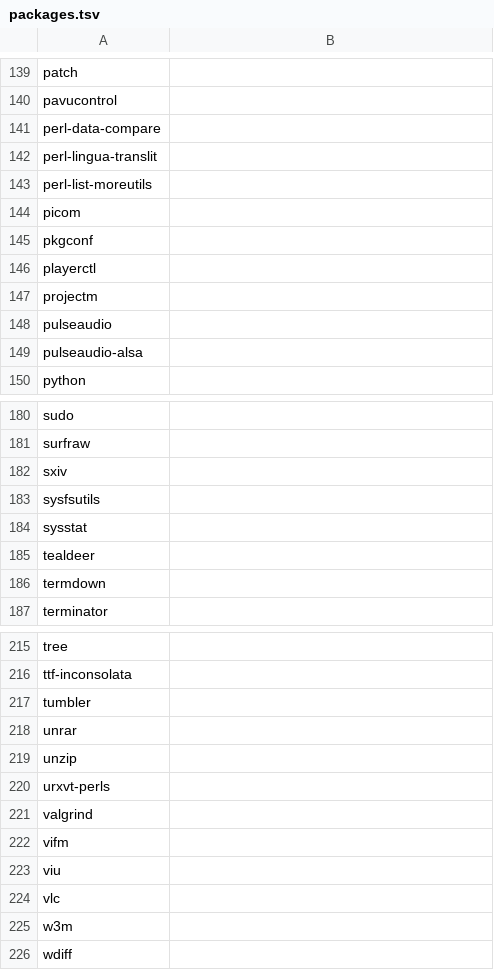
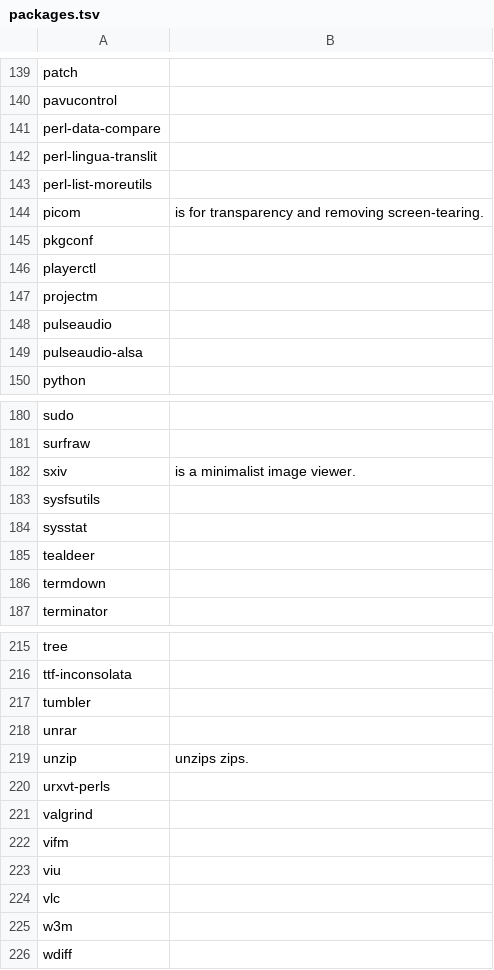
Before and after one commit to 00riddle00/npBuild, a TSV file: packages.tsv, drawn as a sheet; only a part is shown, gaps mark what is left out; the diff covers the shown part only.

```diff
--- a/packages.tsv
+++ b/packages.tsv
@@ -143,3 +143,3 @@ perl-lingua-translit
 perl-list-moreutils	
-picom	
+picom	"is for transparency and removing screen-tearing."
 pkgconf	
@@ -181,3 +181,3 @@ sudo
 surfraw	
-sxiv	
+sxiv	"is a minimalist image viewer."
 sysfsutils	
@@ -218,3 +218,3 @@ tumbler
 unrar	
-unzip	
+unzip	"unzips zips."
 urxvt-perls	
```
Also changed, not shown: 19 edited cells elsewhere in this file.
